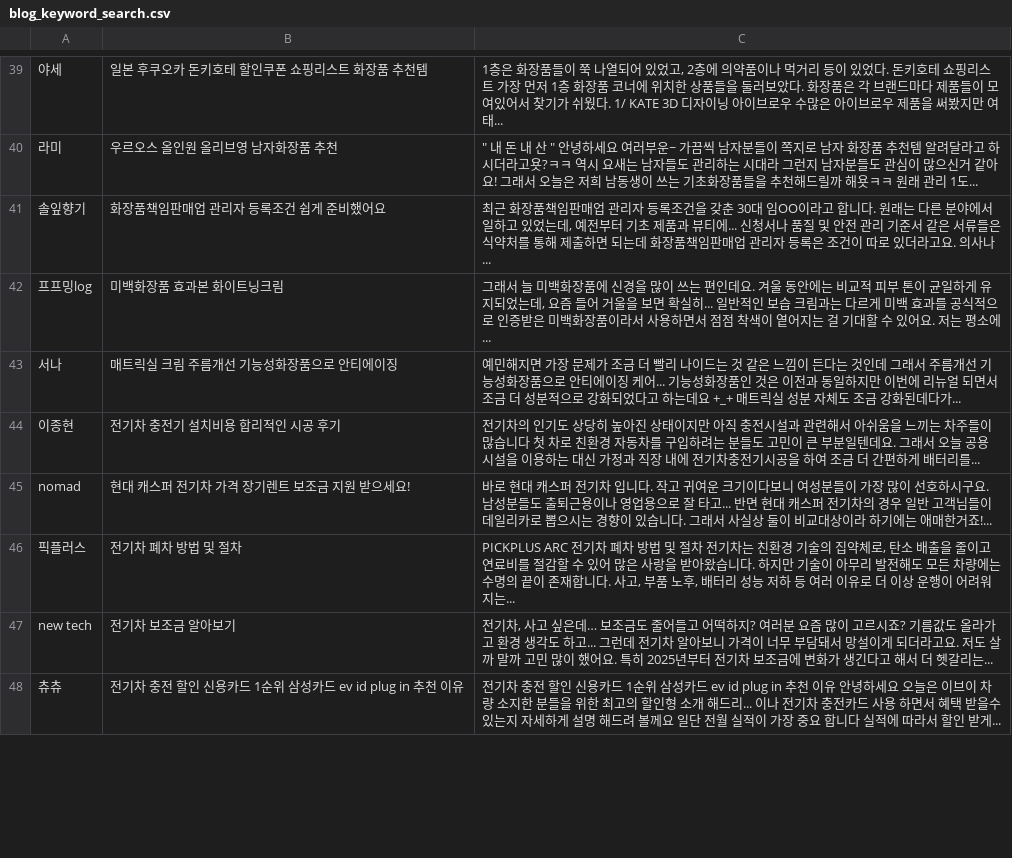
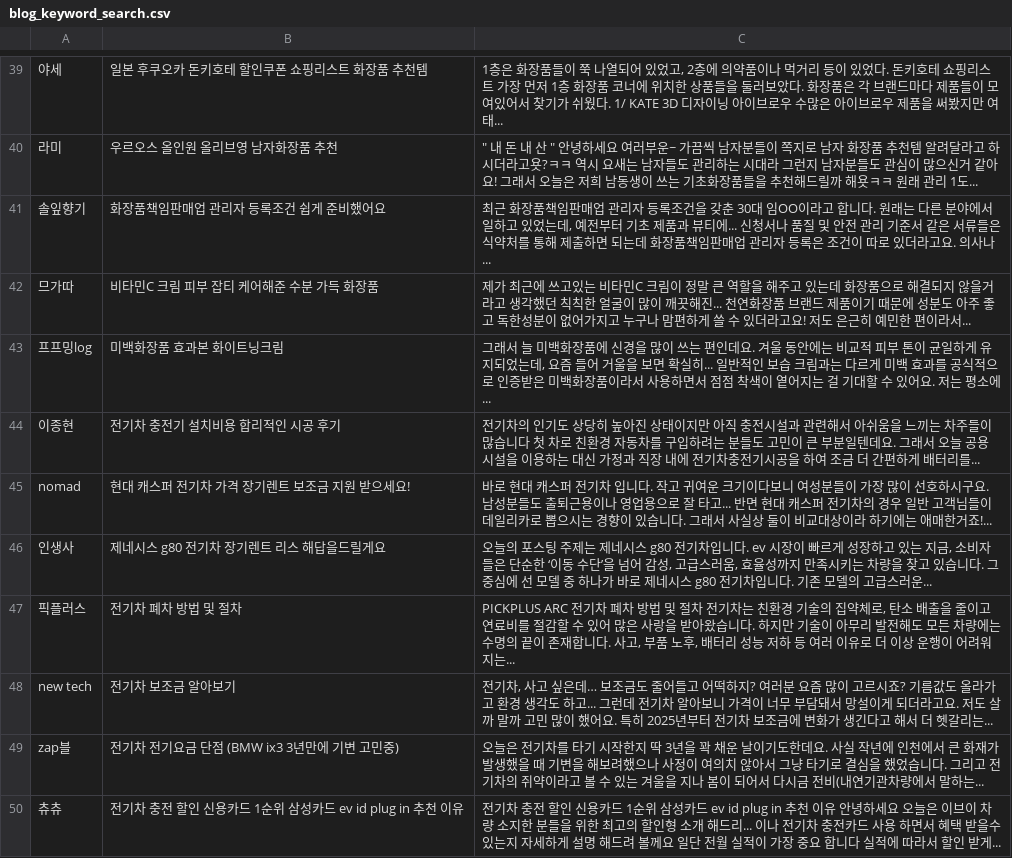
Before and after one commit to chae030/DCAV, a CSV file: blog_keyword_search.csv, drawn as a sheet; only a part is shown, gaps mark what is left out; removed rows and columns are numbered as before the commit, all else as after; the diff covers the shown part only; the diff names each change by its address in the sheet, - before the commit and + after, or states it on an @@ line.

```diff
--- a/blog_keyword_search.csv
+++ b/blog_keyword_search.csv
+row 42: 므가따 | 비타민C 크림 피부 잡티 케어해준 수분 가득 화장품 | 제가 최근에 쓰고있는 비타민C 크림이 정말 큰 역할을 해주고 있는데 화장품으로 해결되지 않을거라고 생각했던 칙칙한 얼굴이 많이 깨끗해진... 천연화장품 브랜드 제품이기 때문에 성분도 아주 좋고 독한성분이 없어가지고 누구나 맘편하게 쓸 수 있더라고요! 저도 은근히 예민한 편이라서...
-row 43: 서나 | 매트릭실 크림 주름개선 기능성화장품으로 안티에이징 | 예민해지면 가장 문제가 조금 더 빨리 나이드는 것 같은 느낌이 든다는 것인데 그래서 주름개선 기능성화장품으로 안티에이징 케어... 기능성화장품인 것은 이전과 동일하지만 이번에 리뉴얼 되면서 조금 더 성분적으로 강화되었다고 하는데요 +_+ 매트릭실 성분 자체도 조금 강화된데다가...
+row 46: 인생사 | 제네시스 g80 전기차 장기렌트 리스 해답을드릴게요 | 오늘의 포스팅 주제는 제네시스 g80 전기차입니다. ev 시장이 빠르게 성장하고 있는 지금, 소비자들은 단순한 ‘이동 수단’을 넘어 감성, 고급스러움, 효율성까지 만족시키는 차량을 찾고 있습니다. 그 중심에 선 모델 중 하나가 바로 제네시스 g80 전기차입니다. 기존 모델의 고급스러운...
```
Also changed, not shown: 2 added rows, 3 removed rows and 9 moved rows elsewhere in this file, 2 other files.
